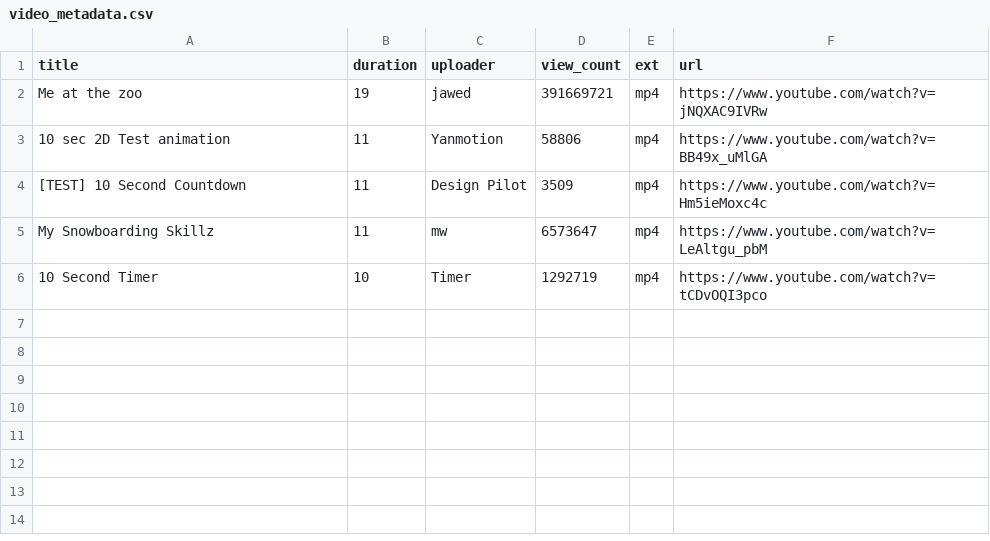
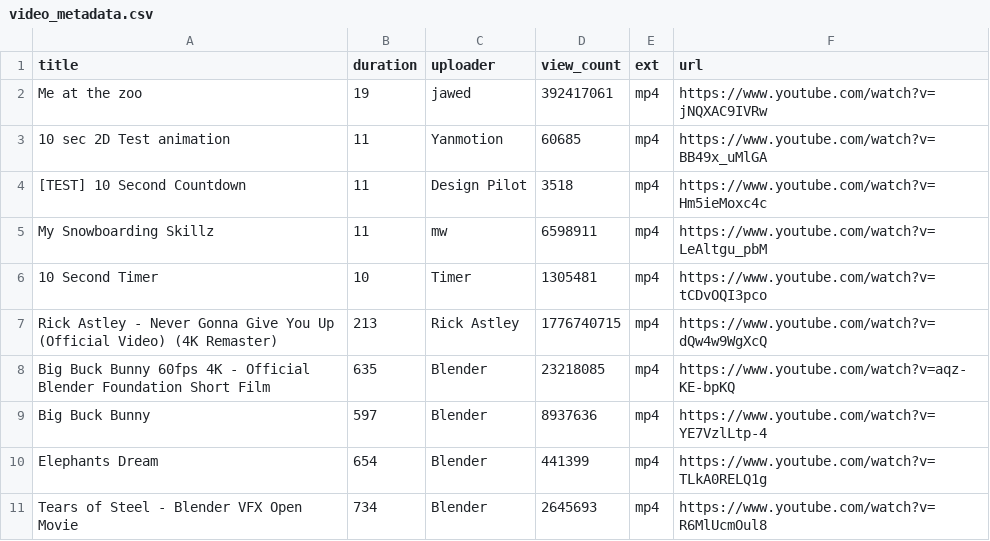
Before and after one commit to teal-jamail/bda-capstone-1, a CSV file: data/video_metadata.csv, drawn as a sheet.

```diff
--- a/data/video_metadata.csv
+++ b/data/video_metadata.csv
@@ -1,6 +1,11 @@
 title,duration,uploader,view_count,ext,url
-Me at the zoo,19,jawed,391669721,mp4,https://www.youtube.com/watch?v=jNQXAC9IVRw
-10 sec 2D Test animation,11,Yanmotion,58806,mp4,https://www.youtube.com/watch?v=BB49x_uMlGA
-[TEST] 10 Second Countdown,11,Design Pilot,3509,mp4,https://www.youtube.com/watch?v=Hm5ieMoxc4c
-My Snowboarding Skillz,11,mw,6573647,mp4,https://www.youtube.com/watch?v=LeAltgu_pbM
-10 Second Timer,10,Timer,1292719,mp4,https://www.youtube.com/watch?v=tCDvOQI3pco
+Me at the zoo,19,jawed,392417061,mp4,https://www.youtube.com/watch?v=jNQXAC9IVRw
+10 sec 2D Test animation,11,Yanmotion,60685,mp4,https://www.youtube.com/watch?v=BB49x_uMlGA
+[TEST] 10 Second Countdown,11,Design Pilot,3518,mp4,https://www.youtube.com/watch?v=Hm5ieMoxc4c
+My Snowboarding Skillz,11,mw,6598911,mp4,https://www.youtube.com/watch?v=LeAltgu_pbM
+10 Second Timer,10,Timer,1305481,mp4,https://www.youtube.com/watch?v=tCDvOQI3pco
+Rick Astley - Never Gonna Give You Up (Official Video) (4K Remaster),213,Rick Astley,1776740715,mp4,https://www.youtube.com/watch?v=dQw4w9WgXcQ
+Big Buck Bunny 60fps 4K - Official Blender Foundation Short Film,635,Blender,23218085,mp4,https://www.youtube.com/watch?v=aqz-KE-bpKQ
+Big Buck Bunny,597,Blender,8937636,mp4,https://www.youtube.com/watch?v=YE7VzlLtp-4
+Elephants Dream,654,Blender,441399,mp4,https://www.youtube.com/watch?v=TLkA0RELQ1g
+Tears of Steel - Blender VFX Open Movie,734,Blender,2645693,mp4,https://www.youtube.com/watch?v=R6MlUcmOul8
```
Also changed, not shown: 4 other files.
